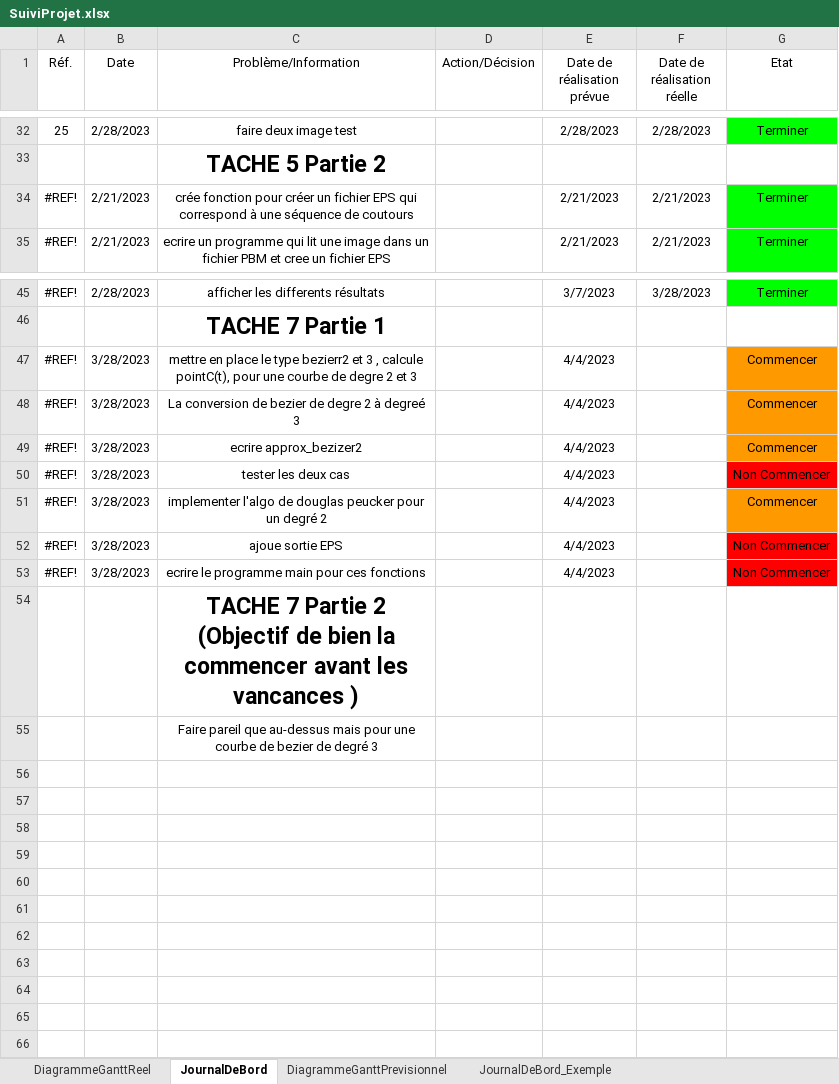
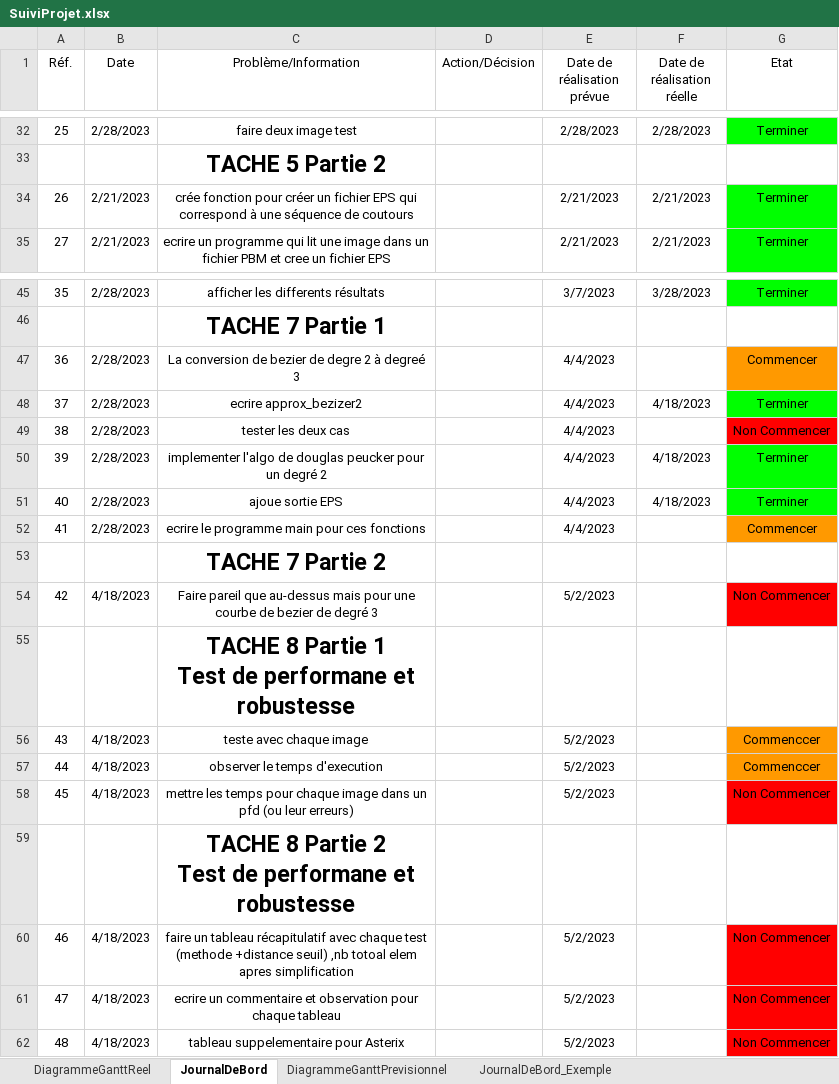
Before and after one commit to Nuclear-Squid/bitmap-vectoriser, an Excel workbook: SuiviProjet.xlsx, sheet JournalDeBord, drawn as a sheet; only a part is shown, gaps mark what is left out; values as stored, in another font and other column widths than the file's, no borders; removed rows and columns are numbered as before the commit, all else as after; ↵ is a line break in a cell; the diff names each change by its address in the sheet, - before the commit and + after, or states it on an @@ line.

Commit message:
update excel

```diff
--- a/SuiviProjet.xlsx (sheet JournalDeBord)
+++ b/SuiviProjet.xlsx (sheet JournalDeBord)
@@ column A (Réf.) renumbered between rows 34 and 54 @@
-row 47: #REF! | 3/28/2023 | mettre en place le type bezierr2 et 3 , calcule pointC(t), pour une courbe de degre 2 et 3 |  | 4/4/2023 |  | Commencer
-B47:B52 (Date): 3/28/2023
+B47:B52 (Date): 2/28/2023
-F48 (Date de réalisation réelle): (empty)
+F48 (Date de réalisation réelle): 4/18/2023
-G48 (Etat): Commencer
+G48 (Etat): Terminer
-G48 fill: #FF9900
+G48 fill: #00FF00
-F50:F51 (Date de réalisation réelle): (empty)
+F50:F51 (Date de réalisation réelle): 4/18/2023
-G50 (Etat): Commencer
+G50 (Etat): Terminer
-G50 fill: #FF9900
+G50 fill: #00FF00
-G51 (Etat): Non Commencer
+G51 (Etat): Terminer
-G51 fill: #FF0000
+G51 fill: #00FF00
-G52 (Etat): Non Commencer
+G52 (Etat): Commencer
-G52 fill: #FF0000
+G52 fill: #FF9900
-C53 (Problème/Information): TACHE 7 Partie 2 ↵ (Objectif de bien la commencer avant les vancances )
+C53 (Problème/Information): TACHE 7 Partie 2
-B54 (Date): (empty)
+B54 (Date): 4/18/2023
-E54 (Date de réalisation prévue): (empty)
+E54 (Date de réalisation prévue): 5/2/2023
-G54 (Etat): (empty)
+G54 (Etat): Non Commencer
-G54 fill: none
+G54 fill: #FF0000
+row 55:  |  | TACHE 8 Partie 1 ↵ Test de performane et robustesse
+row 56: 43 | 4/18/2023 | teste avec chaque image |  | 5/2/2023 |  | Commenccer
+row 57: 44 | 4/18/2023 | observer le temps d'execution |  | 5/2/2023 |  | Commenccer
+row 58: 45 | 4/18/2023 | mettre les temps pour chaque image dans un pfd (ou leur erreurs) |  | 5/2/2023 |  | Non Commencer
+row 59:  |  | TACHE 8 Partie 2 ↵ Test de performane et robustesse
+row 60: 46 | 4/18/2023 | faire un tableau récapitulatif avec chaque test (methode +distance seuil) ,nb totoal elem apres simplification |  | 5/2/2023 |  | Non Commencer
+row 61: 47 | 4/18/2023 | ecrire un commentaire et observation pour chaque tableau |  | 5/2/2023 |  | Non Commencer
+row 62: 48 | 4/18/2023 | tableau suppelementaire pour Asterix |  | 5/2/2023 |  | Non Commencer
```
Also changed, not shown: sheet DiagrammeGanttReel, formulas that keep their value.
